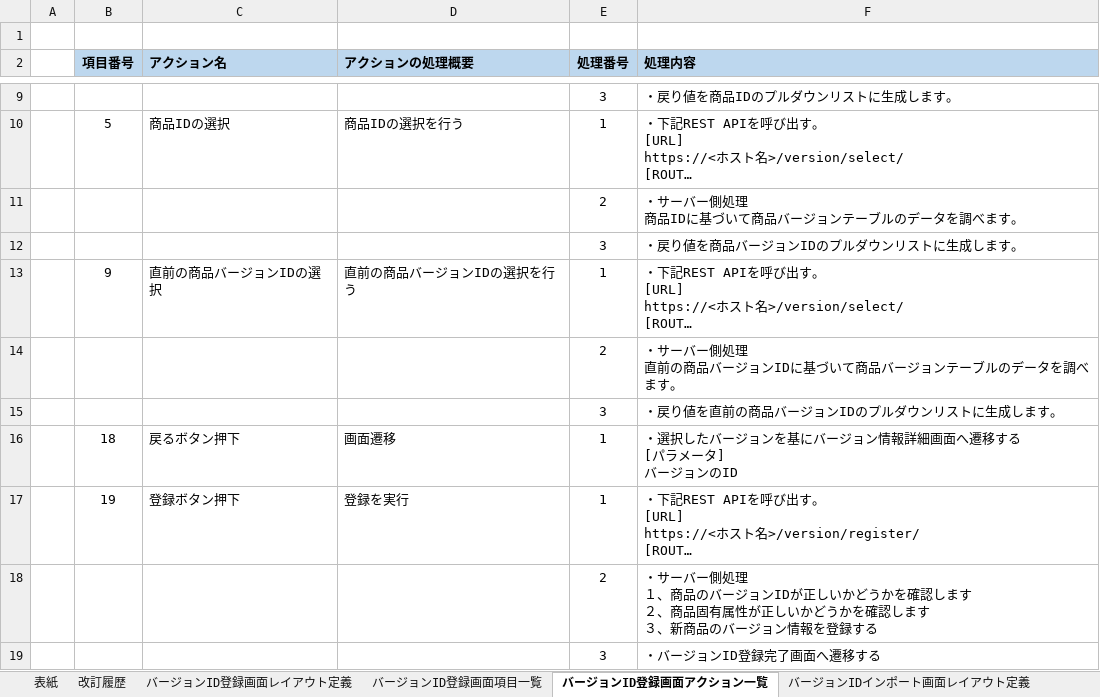
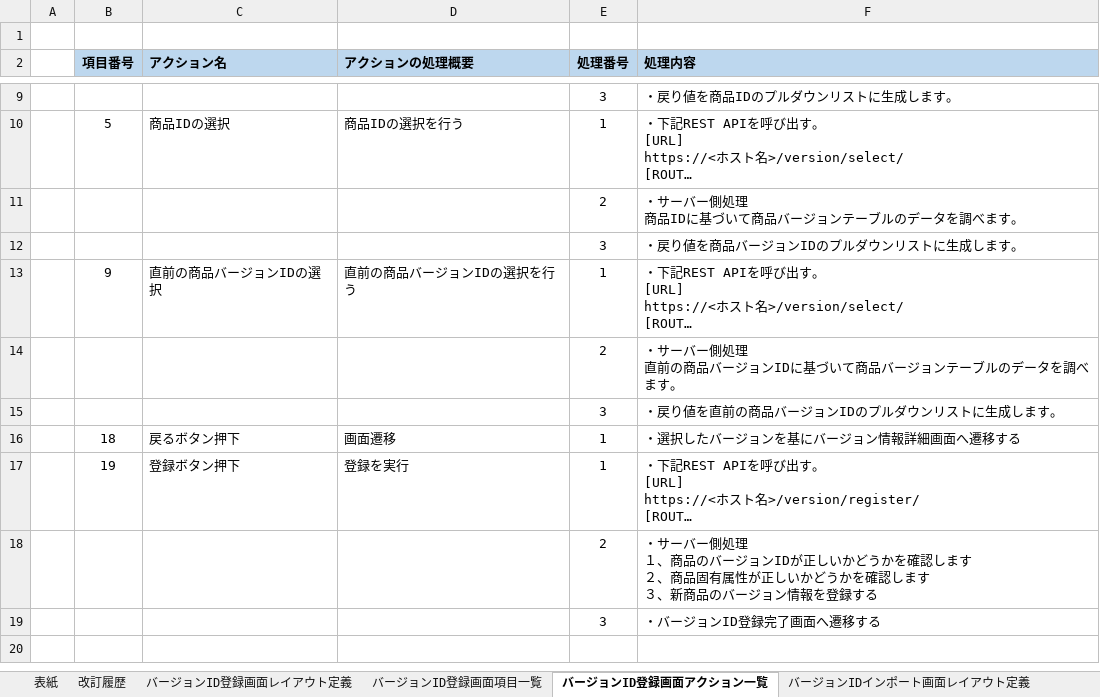
Before and after one commit to xieshx/Git-Repository, an Excel workbook: id/谢世骁.xlsx, sheet バージョンID登録画面アクション一覧, drawn as a sheet; only a part is shown, gaps mark what is left out; long unchanged cells end in …; values as stored, in another font and other column widths than the file's, no borders; ↵ is a line break in a cell; the diff names each change by its address in the sheet, - before the commit and + after, or states it on an @@ line.

```diff
--- a/id/谢世骁.xlsx (sheet バージョンID登録画面アクション一覧)
+++ b/id/谢世骁.xlsx (sheet バージョンID登録画面アクション一覧)
-F16 (処理内容): ・選択したバージョンを基にバージョン情報詳細画面へ遷移する ↵ [パラメータ] ↵ バージョンのID
+F16 (処理内容): ・選択したバージョンを基にバージョン情報詳細画面へ遷移する
```
Also changed, not shown: sheet バージョンIDインポート画面アクション一覧, charts or pictures, 4 other files.
